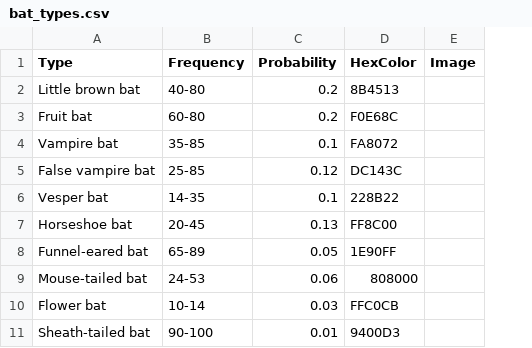
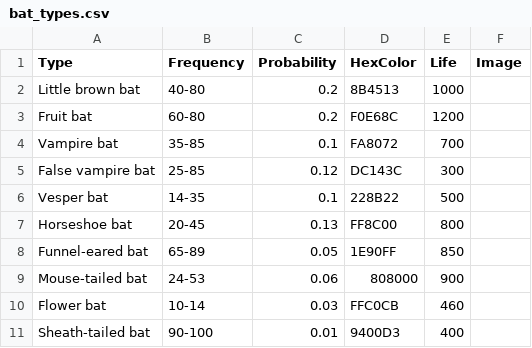
Before and after one commit to HarrisonHall/ecolocation, a CSV file: bat_types.csv, drawn as a sheet; the diff names each change by its address in the sheet, - before the commit and + after, or states it on an @@ line.

```diff
--- a/bat_types.csv
+++ b/bat_types.csv
+column E (Life), rows 2-11: 1000 | 1200 | 700 | 300 | 500 | 800 | 850 | 900 | 460 | 400
```
Also changed, not shown: 3 other files.
